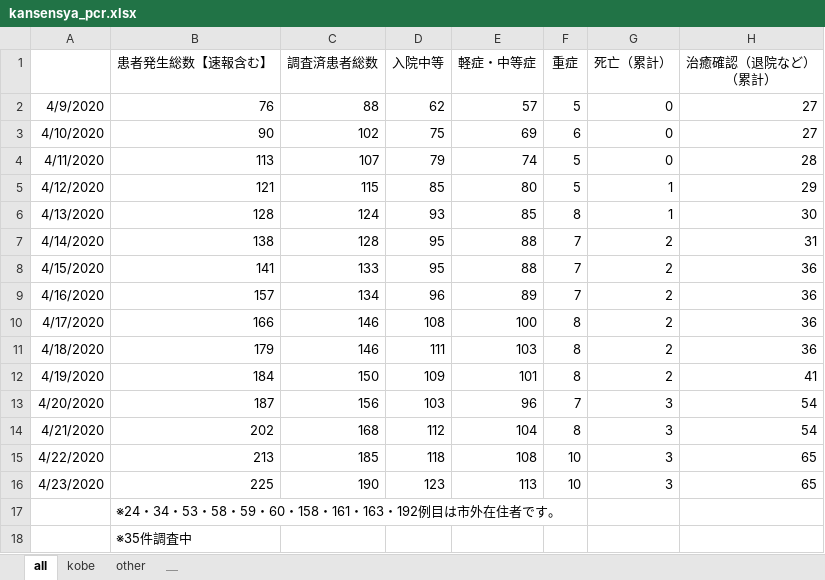
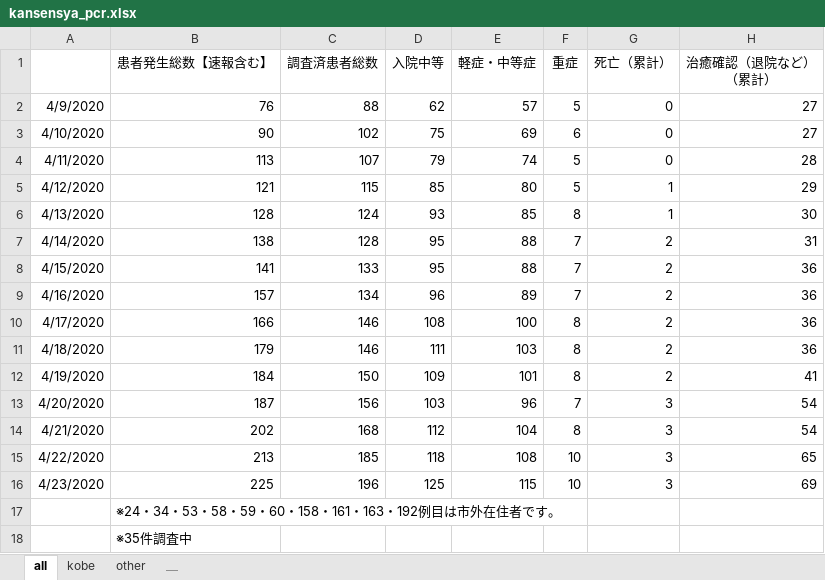
Before and after one commit to y-chan/covid19kobe-scraping, an Excel workbook: kansensya_pcr.xlsx, sheet all, drawn as a sheet; values as stored, in another font and other column widths than the file's, no borders; the diff names each change by its address in the sheet, - before the commit and + after, or states it on an @@ line.

```diff
--- a/kansensya_pcr.xlsx (sheet all)
+++ b/kansensya_pcr.xlsx (sheet all)
-C16 (調査済患者総数): 190
+C16 (調査済患者総数): 196
-D16 (入院中等): 123
+D16 (入院中等): 125
-E16 (軽症・中等症): 113
+E16 (軽症・中等症): 115
-H16 (治癒確認（退院など） （累計）): 65
+H16 (治癒確認（退院など） （累計）): 69
```
Also changed, not shown: sheet kobe, 1 other file.
